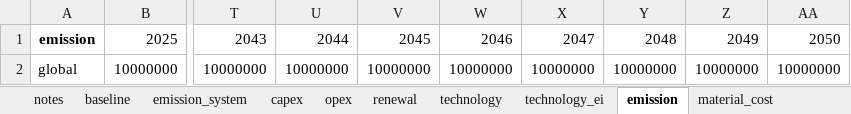
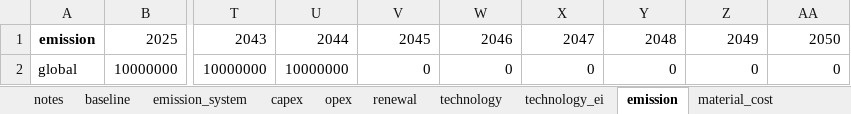
Before and after one commit to PLANiT-Institute/systempathway, an Excel workbook: database/steel_data.xlsx, sheet emission, drawn as a sheet; only a part is shown, gaps mark what is left out; values as stored, in another font and other column widths than the file's, no borders; the diff names each change by its address in the sheet, - before the commit and + after, or states it on an @@ line.

Commit message:
1. steel_pathway_v0.1_ClearnSystemWide

```diff
--- a/database/steel_data.xlsx (sheet emission)
+++ b/database/steel_data.xlsx (sheet emission)
-V2: 10000000
+V2: 0
-W2: 10000000
+W2: 0
-X2: 10000000
+X2: 0
-Y2: 10000000
+Y2: 0
-Z2: 10000000
+Z2: 0
-AA2: 10000000
+AA2: 0
```
Also changed, not shown: 1 other file.
